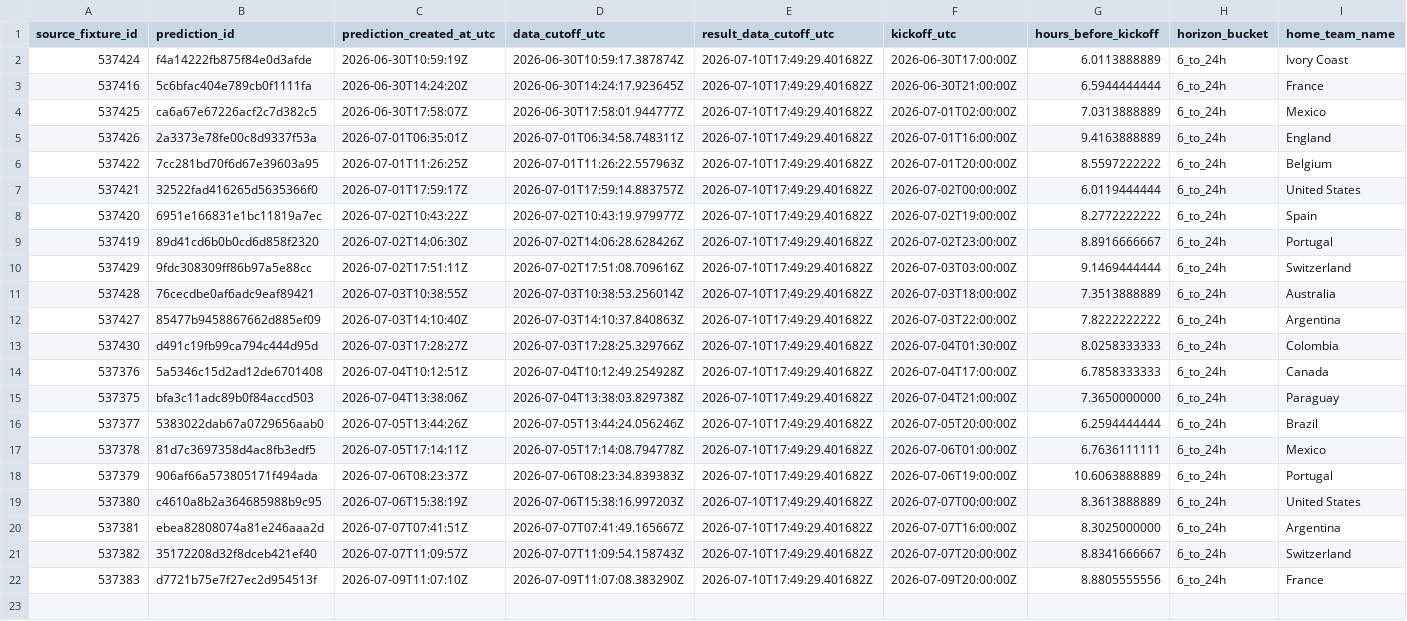
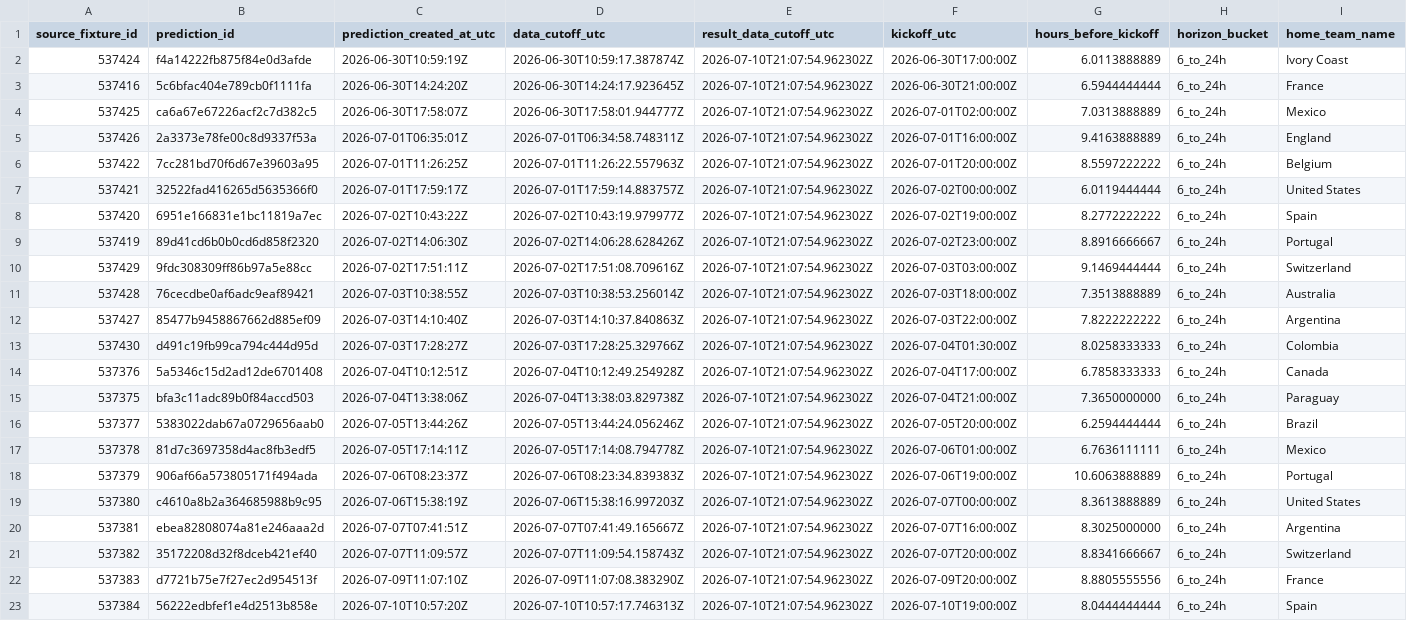
Before and after one commit to juanbrau-or/world-cup-2026-predictions, a CSV file: prospective_matches.csv, drawn as a sheet; only a part is shown; rows hold the shown columns only; the diff names each change by its address in the sheet, - before the commit and + after, or states it on an @@ line.

```diff
--- a/prospective_matches.csv
+++ b/prospective_matches.csv
-E2:E22 (result_data_cutoff_utc): 2026-07-10T17:49:29.401682Z
+E2:E22 (result_data_cutoff_utc): 2026-07-10T21:07:54.962302Z
+row 23: 537384 | 56222edbfef1e4d2513b858e | 2026-07-10T10:57:20Z | 2026-07-10T10:57:17.746313Z | 2026-07-10T21:07:54.962302Z | 2026-07-10T19:00:00Z | 8.0444444444 | 6_to_24h | Spain
```
Also changed, not shown: latest.csv, shadow/contextual_latest.csv, 18 other files.
